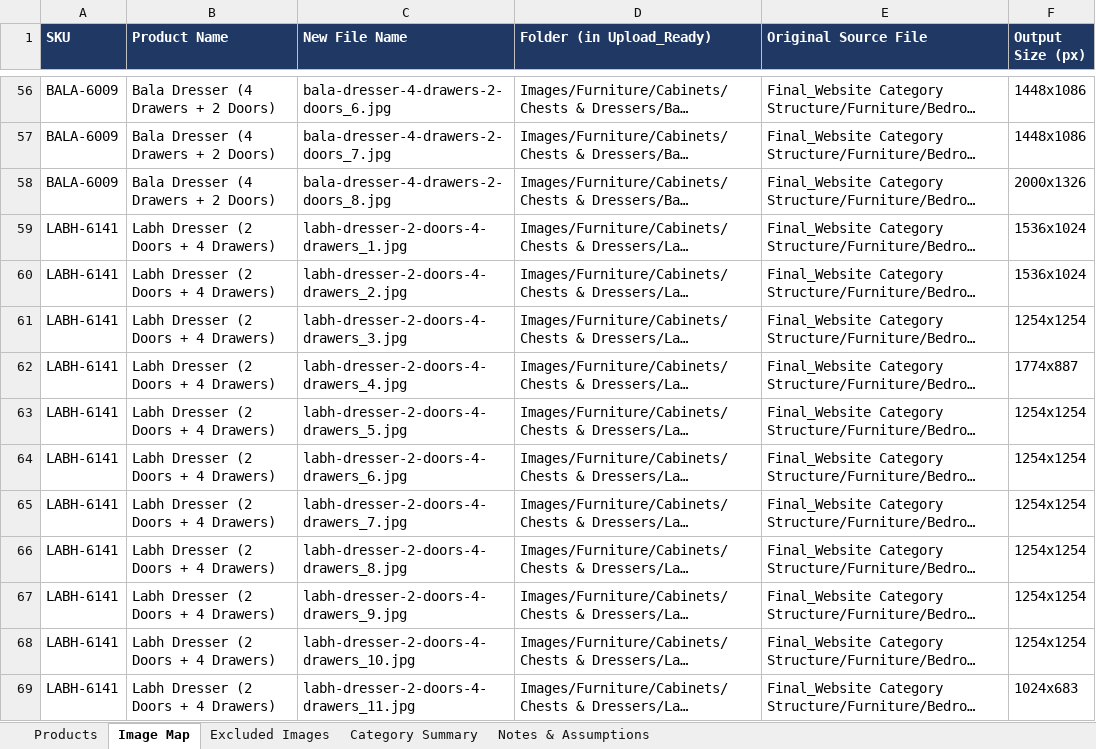
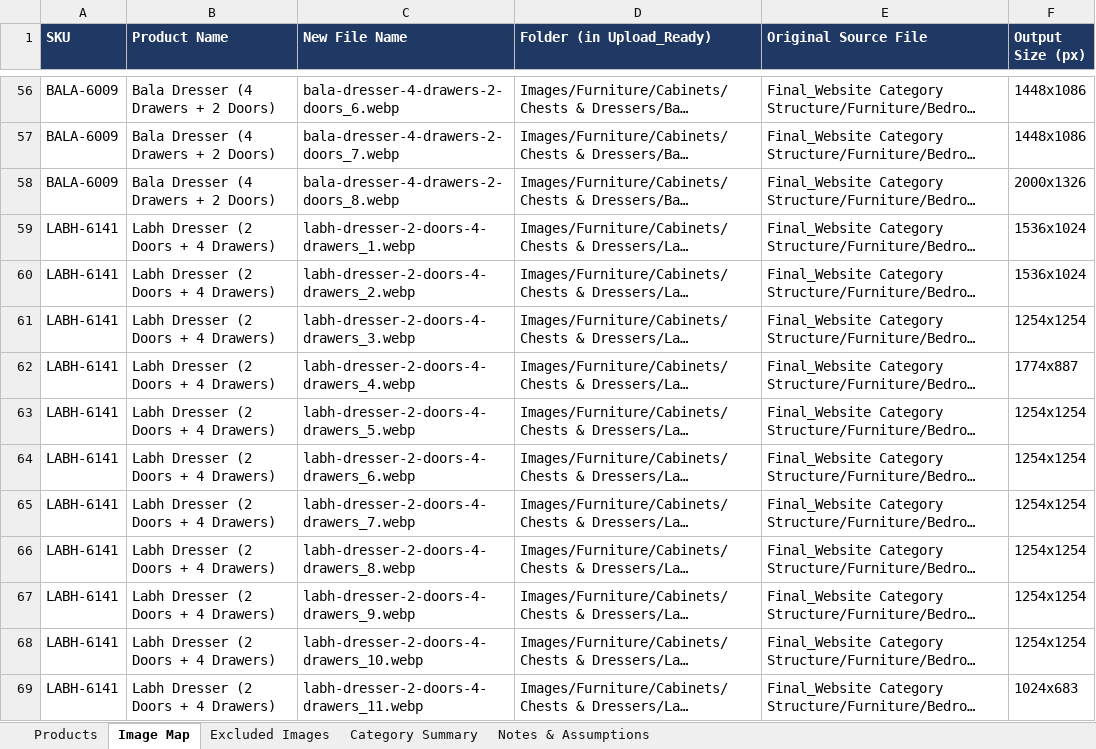
Before and after one commit to dmanoriya/orbit-expo-crafts, an Excel workbook: Final_Upload_Ready_23-09-2026/Product_Import_Upload_REVIEW.xlsx, sheet Image Map, drawn as a sheet; only a part is shown, gaps mark what is left out; long unchanged cells end in …; values as stored, in another font and other column widths than the file's, no borders; the diff covers the shown part only; the diff names each change by its address in the sheet, - before the commit and + after, or states it on an @@ line.

Commit message:
fix(review-sheet): update inline string image filenames to .webp across all sheets

```diff
--- a/Final_Upload_Ready_23-09-2026/Product_Import_Upload_REVIEW.xlsx (sheet Image Map)
+++ b/Final_Upload_Ready_23-09-2026/Product_Import_Upload_REVIEW.xlsx (sheet Image Map)
-C56 (New File Name): bala-dresser-4-drawers-2-doors_6.jpg
+C56 (New File Name): bala-dresser-4-drawers-2-doors_6.webp
-C57 (New File Name): bala-dresser-4-drawers-2-doors_7.jpg
+C57 (New File Name): bala-dresser-4-drawers-2-doors_7.webp
-C58 (New File Name): bala-dresser-4-drawers-2-doors_8.jpg
+C58 (New File Name): bala-dresser-4-drawers-2-doors_8.webp
-C59 (New File Name): labh-dresser-2-doors-4-drawers_1.jpg
+C59 (New File Name): labh-dresser-2-doors-4-drawers_1.webp
-C60 (New File Name): labh-dresser-2-doors-4-drawers_2.jpg
+C60 (New File Name): labh-dresser-2-doors-4-drawers_2.webp
-C61 (New File Name): labh-dresser-2-doors-4-drawers_3.jpg
+C61 (New File Name): labh-dresser-2-doors-4-drawers_3.webp
-C62 (New File Name): labh-dresser-2-doors-4-drawers_4.jpg
+C62 (New File Name): labh-dresser-2-doors-4-drawers_4.webp
-C63 (New File Name): labh-dresser-2-doors-4-drawers_5.jpg
+C63 (New File Name): labh-dresser-2-doors-4-drawers_5.webp
-C64 (New File Name): labh-dresser-2-doors-4-drawers_6.jpg
+C64 (New File Name): labh-dresser-2-doors-4-drawers_6.webp
-C65 (New File Name): labh-dresser-2-doors-4-drawers_7.jpg
+C65 (New File Name): labh-dresser-2-doors-4-drawers_7.webp
-C66 (New File Name): labh-dresser-2-doors-4-drawers_8.jpg
+C66 (New File Name): labh-dresser-2-doors-4-drawers_8.webp
-C67 (New File Name): labh-dresser-2-doors-4-drawers_9.jpg
+C67 (New File Name): labh-dresser-2-doors-4-drawers_9.webp
-C68 (New File Name): labh-dresser-2-doors-4-drawers_10.jpg
+C68 (New File Name): labh-dresser-2-doors-4-drawers_10.webp
-C69 (New File Name): labh-dresser-2-doors-4-drawers_11.jpg
+C69 (New File Name): labh-dresser-2-doors-4-drawers_11.webp
```
Also changed, not shown: 447 edited cells elsewhere in this sheet, sheet Products, sheet Notes & Assumptions.
